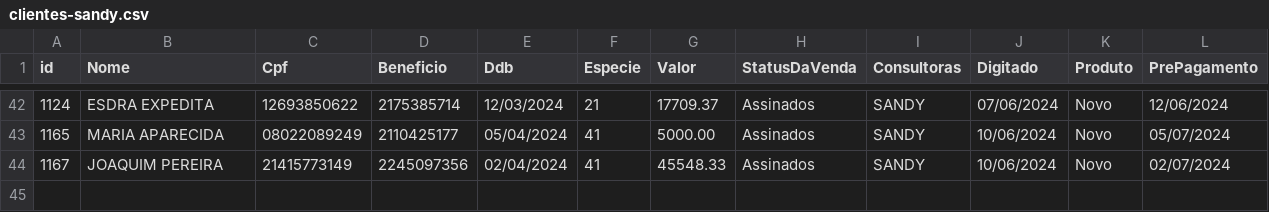
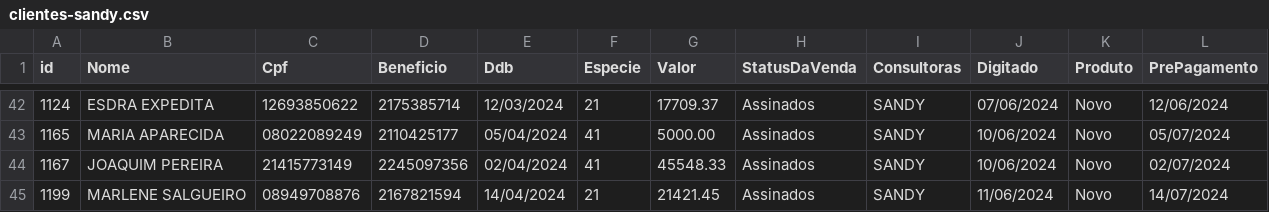
Before and after one commit to sousas2ds/clientes, a CSV file: clientes-sandy.csv, drawn as a sheet; only a part is shown, gaps mark what is left out; the diff names each change by its address in the sheet, - before the commit and + after, or states it on an @@ line.

Commit message:
Atualizando clientes-sandy.csv

```diff
--- a/clientes-sandy.csv
+++ b/clientes-sandy.csv
+row 45: 1199 | MARLENE SALGUEIRO | 08949708876 | 2167821594 | 14/04/2024 | 21 | 21421.45 | Assinados | SANDY | 11/06/2024 | Novo | 14/07/2024
```
